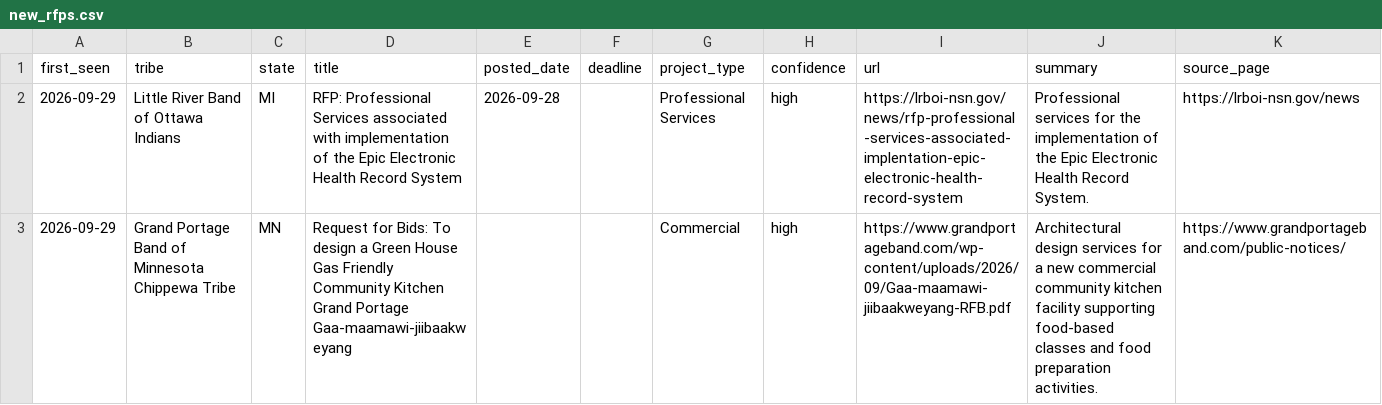
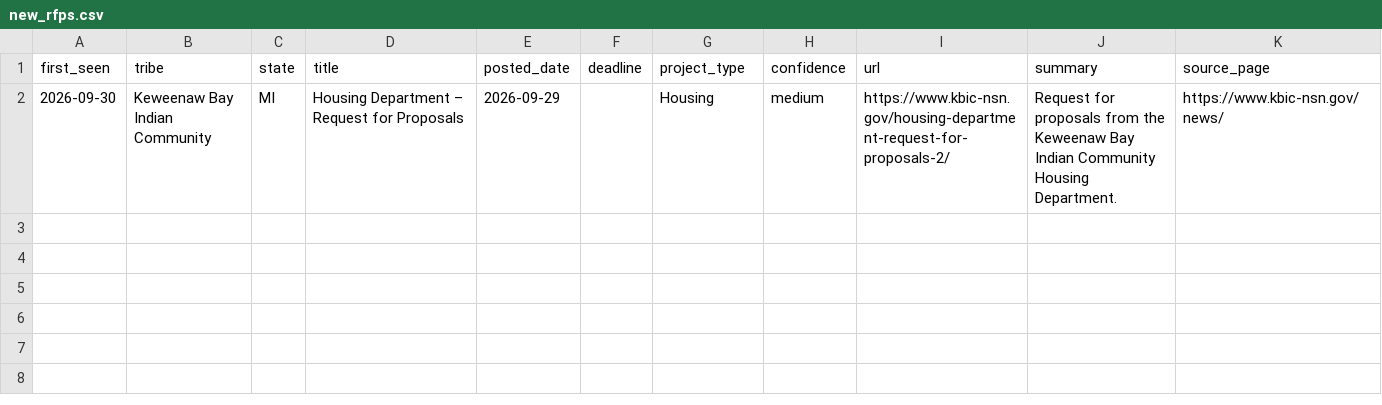
Before and after one commit to revelinvestments/tribal-rfp-scraper, a CSV file: data/new_rfps.csv, drawn as a sheet.

```diff
--- a/data/new_rfps.csv
+++ b/data/new_rfps.csv
@@ -1,3 +1,2 @@
 first_seen,tribe,state,title,posted_date,deadline,project_type,confidence,url,summary,source_page
-2026-09-29,Little River Band of Ottawa Indians,MI,RFP: Professional Services associated with implementation of the Epic Electronic Health Record System,2026-09-28,,Professional Services,high,https://lrboi-nsn.gov/news/rfp-professional-services-associated-implentation-epic-electronic-health-record-system,Professional services for the implementation of the Epic Electronic Health Record System.,https://lrboi-nsn.gov/news
-2026-09-29,Grand Portage Band of Minnesota Chippewa Tribe,MN,Request for Bids: To design a Green House Gas Friendly Community Kitchen Grand Portage Gaa-maamawi-jiibaakweyang,,,Commercial,high,https://www.grandportageband.com/wp-content/uploads/2026/09/Gaa-maamawi-jiibaakweyang-RFB.pdf,Architectural design services for a new commercial community kitchen facility supporting food-based classes and food preparation activities.,https://www.grandportageband.com/public-notices/
+2026-09-30,Keweenaw Bay Indian Community,MI,Housing Department – Request for Proposals,2026-09-29,,Housing,medium,https://www.kbic-nsn.gov/housing-department-request-for-proposals-2/,Request for proposals from the Keweenaw Bay Indian Community Housing Department.,https://www.kbic-nsn.gov/news/
```
Also changed, not shown: data/all_rfps.csv, 2 other files.
